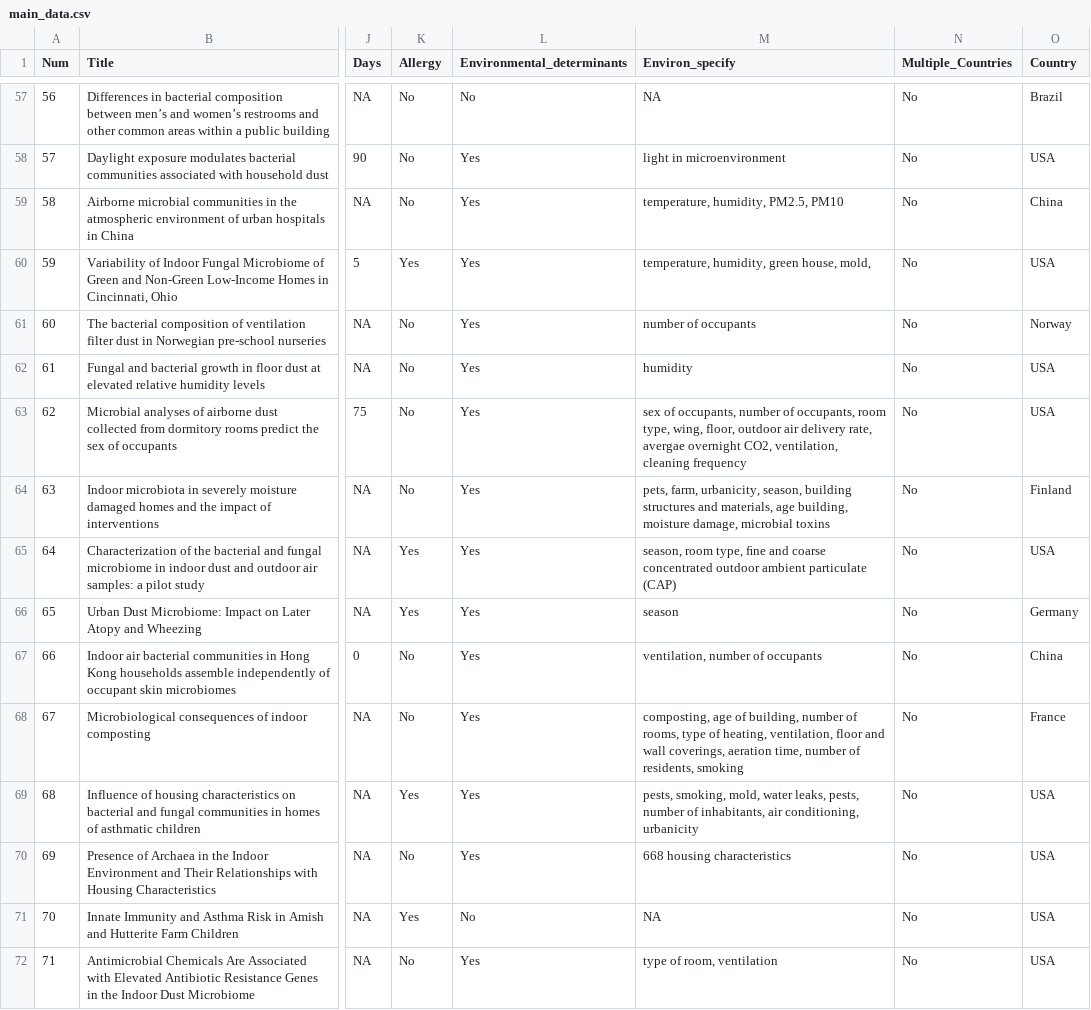
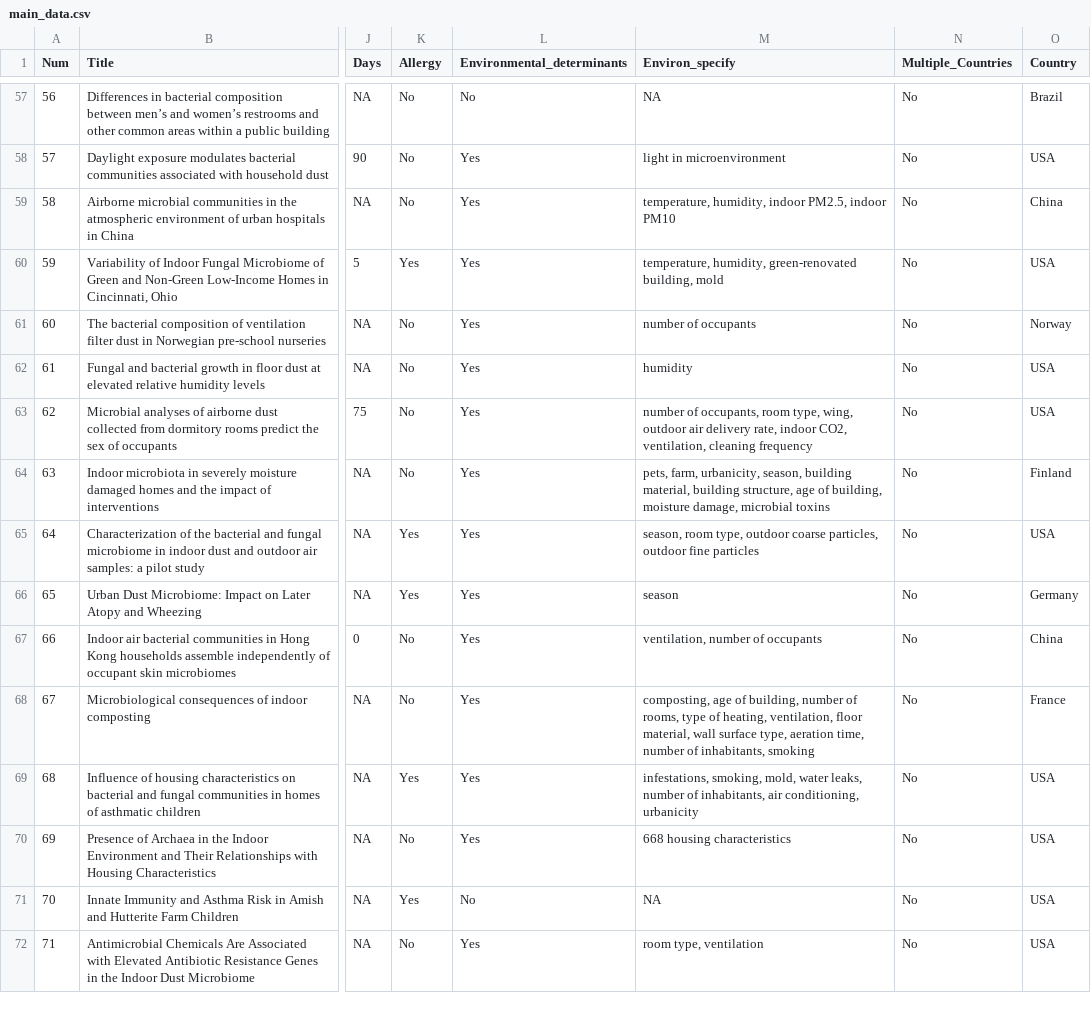
Before and after one commit to javimangal/Dust-Microbiome-Review, a CSV file: data/processed/csv/main_data.csv, drawn as a sheet; only a part is shown, gaps mark what is left out; the diff covers the shown part only; the diff names each change by its address in the sheet, - before the commit and + after, or states it on an @@ line.

```diff
--- a/data/processed/csv/main_data.csv
+++ b/data/processed/csv/main_data.csv
-M59 (Environ_specify): temperature, humidity, PM2.5, PM10
+M59 (Environ_specify): temperature, humidity, indoor PM2.5, indoor PM10
-M60 (Environ_specify): temperature, humidity, green house, mold,
+M60 (Environ_specify): temperature, humidity, green-renovated building, mold
-M63 (Environ_specify): sex of occupants, number of occupants, room type, wing, floor, outdoor air delivery rate, avergae overnight CO2, ventilation,…
+M63 (Environ_specify): number of occupants, room type, wing, outdoor air delivery rate, indoor CO2, ventilation,…
-M64 (Environ_specify): …season, building structures and materials, age building, moisture…
+M64 (Environ_specify): …season, building material, building structure, age of building, moisture…
-M65 (Environ_specify): …room type, ﬁne and coarse concentrated outdoor ambient particulate (CAP)
+M65 (Environ_specify): …room type, outdoor coarse particles, outdoor fine particles
-M68 (Environ_specify): …ventilation, floor and wall coverings, aeration time, number of residents, smoking
+M68 (Environ_specify): …ventilation, floor material, wall surface type, aeration time, number of inhabitants, smoking
-M69 (Environ_specify): pests, smoking, mold, water leaks, pests, number of…
+M69 (Environ_specify): infestations, smoking, mold, water leaks, number of…
-M72 (Environ_specify): type of room, ventilation
+M72 (Environ_specify): room type, ventilation
```
Also changed, not shown: 89 edited cells elsewhere in this file, data/processed/csv/references.csv, 48 other files.
